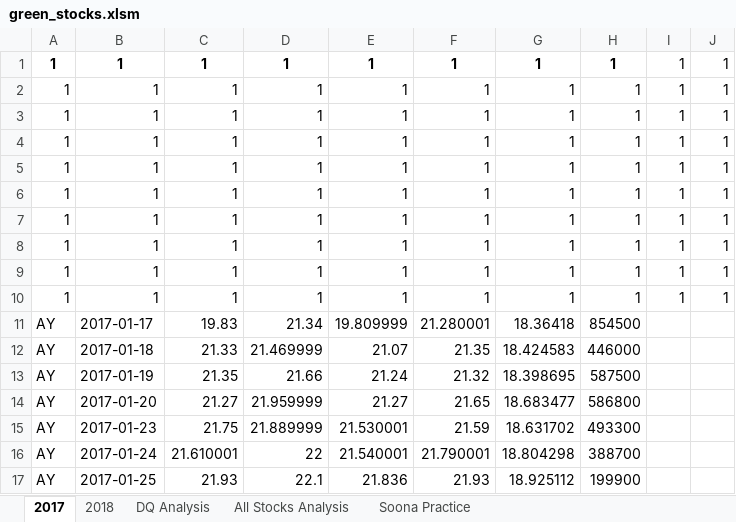
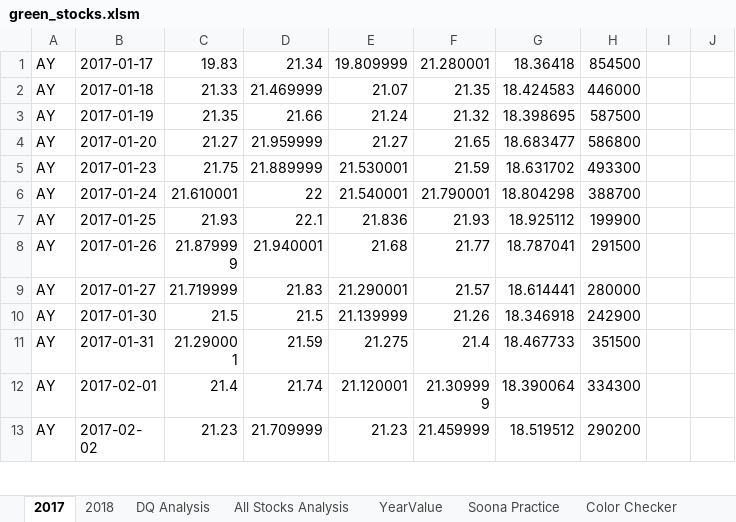
Before and after one commit to SoonaBritney/stock-analysis, an Excel workbook: green_stocks.xlsm, sheet 2017, drawn as a sheet; only a part is shown; the shorter side is filled out with more unchanged rows; values as stored, in another font and other column widths than the file's, no borders; the diff names each change by its address in the sheet, - before the commit and + after, or states it on an @@ line.

```diff
--- a/green_stocks.xlsm (sheet 2017)
+++ b/green_stocks.xlsm (sheet 2017)
+sheet tab: YearValue
+sheet tab: Color Checker
-row 1: 1 | 1 | 1 | 1 | 1 | 1 | 1 | 1 | 1 | 1
-row 2: 1 | 1 | 1 | 1 | 1 | 1 | 1 | 1 | 1 | 1
-row 3: 1 | 1 | 1 | 1 | 1 | 1 | 1 | 1 | 1 | 1
-row 4: 1 | 1 | 1 | 1 | 1 | 1 | 1 | 1 | 1 | 1
-row 5: 1 | 1 | 1 | 1 | 1 | 1 | 1 | 1 | 1 | 1
-row 6: 1 | 1 | 1 | 1 | 1 | 1 | 1 | 1 | 1 | 1
-row 7: 1 | 1 | 1 | 1 | 1 | 1 | 1 | 1 | 1 | 1
-row 8: 1 | 1 | 1 | 1 | 1 | 1 | 1 | 1 | 1 | 1
-row 9: 1 | 1 | 1 | 1 | 1 | 1 | 1 | 1 | 1 | 1
-row 10: 1 | 1 | 1 | 1 | 1 | 1 | 1 | 1 | 1 | 1
```
Also changed, not shown: sheet 2018, sheet All Stocks Analysis, sheet DQ Analysis, other sheet tabs, charts or pictures.
